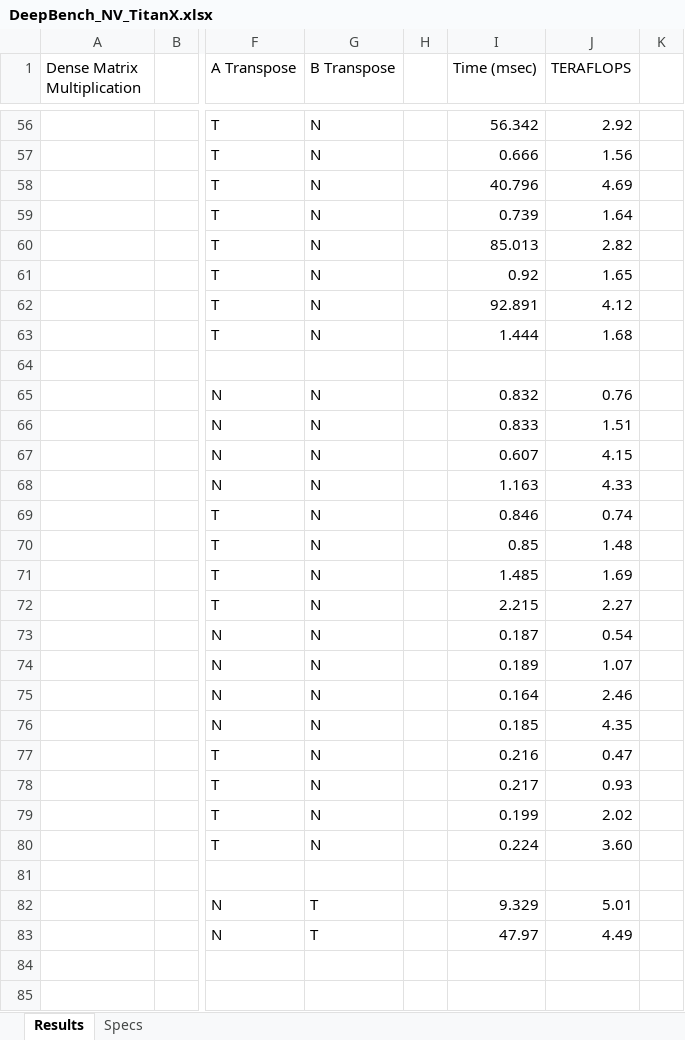
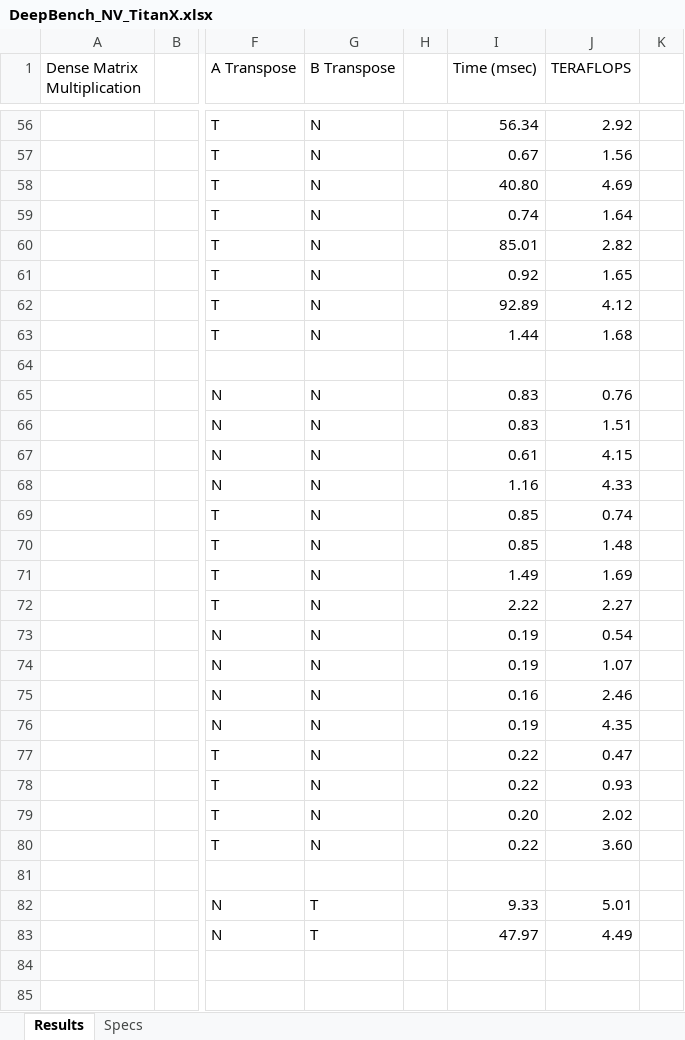
Before and after one commit to baidu-research/DeepBench, an Excel workbook: results/DeepBench_NV_TitanX.xlsx, sheet Results, drawn as a sheet; only a part is shown, gaps mark what is left out; values as stored, in another font and other column widths than the file's, no borders; the diff covers the shown part only; the diff names each change by its address in the sheet, - before the commit and + after, or states it on an @@ line.

```diff
--- a/results/DeepBench_NV_TitanX.xlsx (sheet Results)
+++ b/results/DeepBench_NV_TitanX.xlsx (sheet Results)
-I56 (Time (msec)): 56.342
+I56 (Time (msec)): 56.34
-I57 (Time (msec)): 0.666
+I57 (Time (msec)): 0.67
-I58 (Time (msec)): 40.796
+I58 (Time (msec)): 40.80
-I59 (Time (msec)): 0.739
+I59 (Time (msec)): 0.74
-I60 (Time (msec)): 85.013
+I60 (Time (msec)): 85.01
-I62 (Time (msec)): 92.891
+I62 (Time (msec)): 92.89
-I63 (Time (msec)): 1.444
+I63 (Time (msec)): 1.44
-I65 (Time (msec)): 0.832
+I65 (Time (msec)): 0.83
-I66 (Time (msec)): 0.833
+I66 (Time (msec)): 0.83
-I67 (Time (msec)): 0.607
+I67 (Time (msec)): 0.61
-I68 (Time (msec)): 1.163
+I68 (Time (msec)): 1.16
-I69 (Time (msec)): 0.846
+I69 (Time (msec)): 0.85
-I71 (Time (msec)): 1.485
+I71 (Time (msec)): 1.49
-I72 (Time (msec)): 2.215
+I72 (Time (msec)): 2.22
-I73 (Time (msec)): 0.187
+I73 (Time (msec)): 0.19
-I74 (Time (msec)): 0.189
+I74 (Time (msec)): 0.19
-I75 (Time (msec)): 0.164
+I75 (Time (msec)): 0.16
-I76 (Time (msec)): 0.185
+I76 (Time (msec)): 0.19
-I77 (Time (msec)): 0.216
+I77 (Time (msec)): 0.22
-I78 (Time (msec)): 0.217
+I78 (Time (msec)): 0.22
-I79 (Time (msec)): 0.199
+I79 (Time (msec)): 0.20
-I80 (Time (msec)): 0.224
+I80 (Time (msec)): 0.22
-I82 (Time (msec)): 9.329
+I82 (Time (msec)): 9.33
```
Also changed, not shown: 49 edited cells elsewhere in this sheet, results/DeepBench_NV_M40.xlsx.
